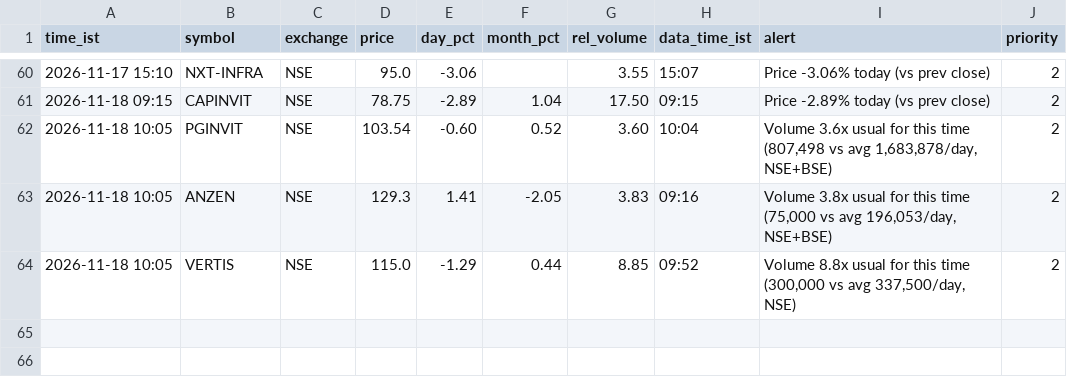
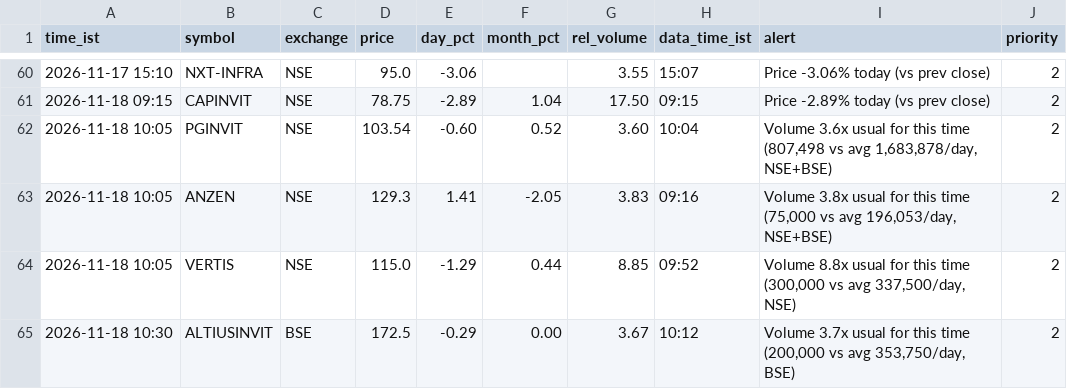
Before and after one commit to snehansu6631/reit-watch, a CSV file: logs/alerts.csv, drawn as a sheet; only a part is shown, gaps mark what is left out; the diff names each change by its address in the sheet, - before the commit and + after, or states it on an @@ line.

Commit message:
alerts 2026-11-18 10:30

```diff
--- a/logs/alerts.csv
+++ b/logs/alerts.csv
+row 65: 2026-11-18 10:30 | ALTIUSINVIT | BSE | 172.5 | -0.29 | 0.00 | 3.67 | 10:12 | Volume 3.7x usual for this time (200,000 vs avg 353,750/day, BSE) | 2
```
Also changed, not shown: 1 other file.
